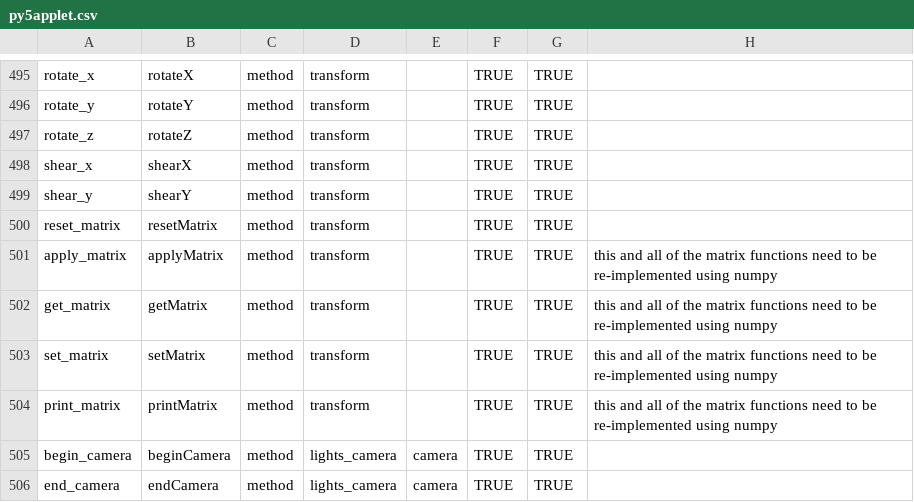
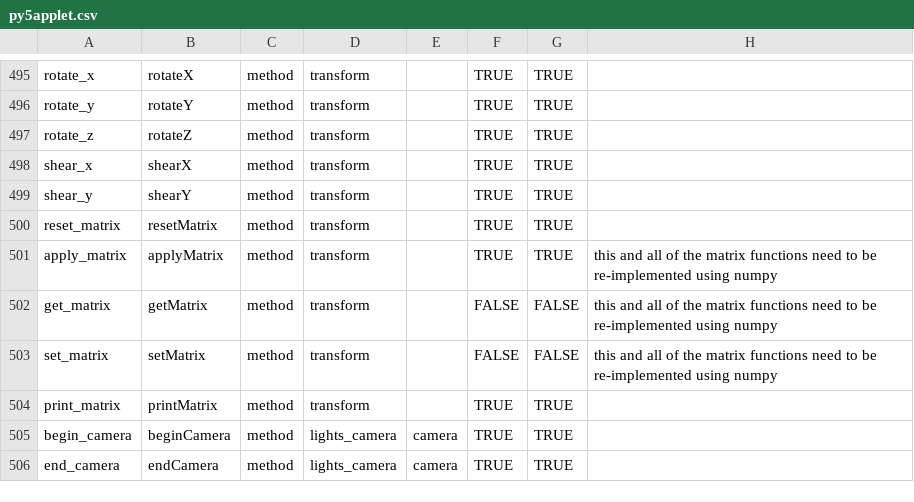
Before and after one commit to py5coding/py5generator, a CSV file: py5_resources/data/py5applet.csv, drawn as a sheet; only a part is shown, gaps mark what is left out.

Commit message:
remove get and set matrix

```diff
--- a/py5_resources/data/py5applet.csv
+++ b/py5_resources/data/py5applet.csv
@@ -501,5 +501,5 @@ reset_matrix,resetMatrix,method,transform,,TRUE,TRUE,
 apply_matrix,applyMatrix,method,transform,,TRUE,TRUE,this and all of the matrix functions need to be re-implemented using numpy
-get_matrix,getMatrix,method,transform,,TRUE,TRUE,this and all of the matrix functions need to be re-implemented using numpy
-set_matrix,setMatrix,method,transform,,TRUE,TRUE,this and all of the matrix functions need to be re-implemented using numpy
-print_matrix,printMatrix,method,transform,,TRUE,TRUE,this and all of the matrix functions need to be re-implemented using numpy
+get_matrix,getMatrix,method,transform,,FALSE,FALSE,this and all of the matrix functions need to be re-implemented using numpy
+set_matrix,setMatrix,method,transform,,FALSE,FALSE,this and all of the matrix functions need to be re-implemented using numpy
+print_matrix,printMatrix,method,transform,,TRUE,TRUE,
 begin_camera,beginCamera,method,lights_camera,camera,TRUE,TRUE,
```
Also changed, not shown: 1 other file.
